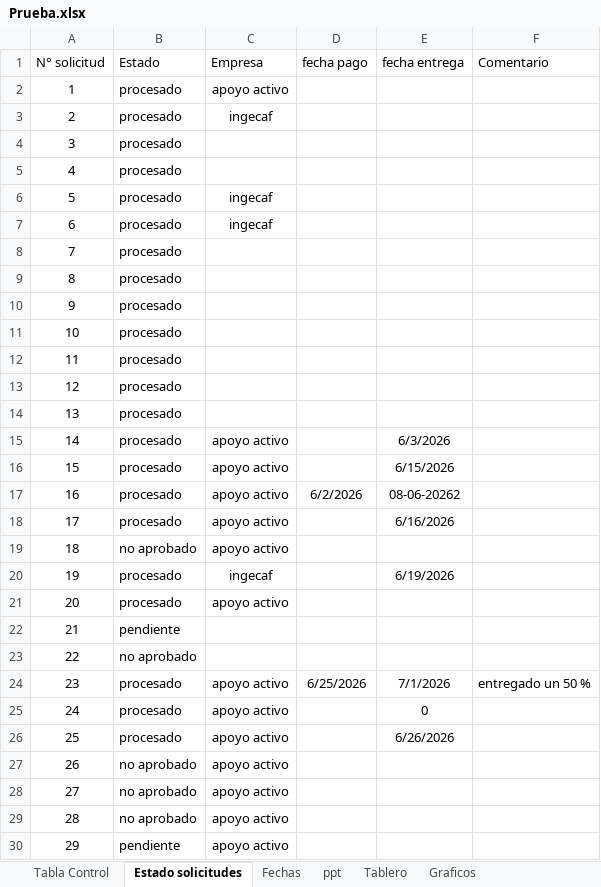
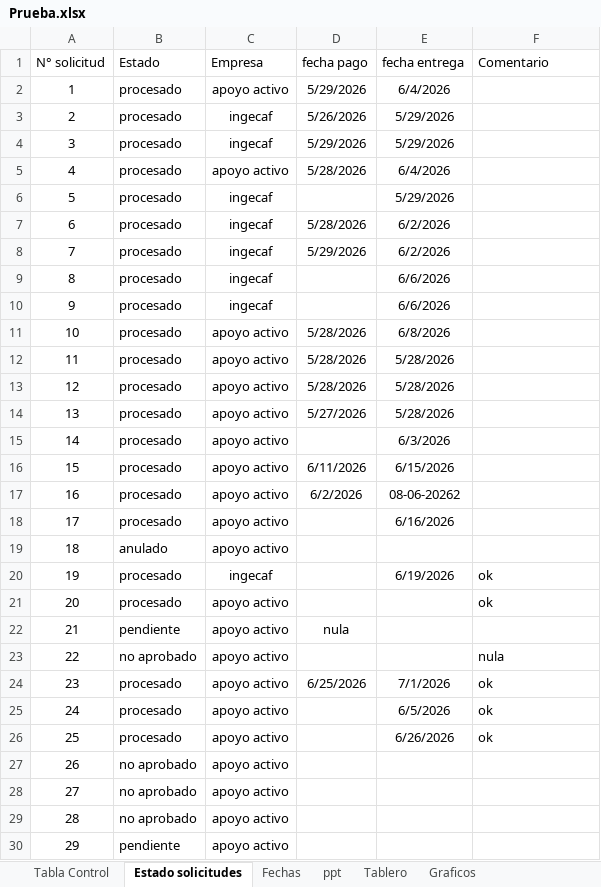
Before and after one commit to RodrigoCay/RequiAA, an Excel workbook: Prueba.xlsx, sheet Estado solicitudes, drawn as a sheet; only a part is shown; values as stored, in another font and other column widths than the file's, no borders; conditional formats and table styles not drawn; removed rows and columns are numbered as before the commit, all else as after; the diff covers the shown part only; the diff names each change by its address in the sheet, - before the commit and + after, or states it on an @@ line.

```diff
--- a/Prueba.xlsx (sheet Estado solicitudes)
+++ b/Prueba.xlsx (sheet Estado solicitudes)
-D2 (fecha pago): (empty)
+D2 (fecha pago): 5/29/2026
-E2 (fecha entrega): (empty)
+E2 (fecha entrega): 6/4/2026
+row 3: 2 | procesado | ingecaf | 5/26/2026 | 5/29/2026
+row 4: 3 | procesado | ingecaf | 5/29/2026 | 5/29/2026
+row 5: 4 | procesado | apoyo activo | 5/28/2026 | 6/4/2026
@@ column A (N° solicitud) renumbered between rows 6 and 72 @@
-E6 (fecha entrega): (empty)
+E6 (fecha entrega): 5/29/2026
-row 4: 3 | procesado
-row 5: 4 | procesado
+row 7: 6 | procesado | ingecaf | 5/28/2026 | 6/2/2026
+row 8: 7 | procesado | ingecaf | 5/29/2026 | 6/2/2026
-E9:E10 (fecha entrega): (empty)
+E9:E10 (fecha entrega): 6/6/2026
-row 8: 7 | procesado
-row 9: 8 | procesado
-row 10: 9 | procesado
-row 11: 10 | procesado
-row 12: 11 | procesado
-row 13: 12 | procesado
-row 14: 13 | procesado
+row 11: 10 | procesado | apoyo activo | 5/28/2026 | 6/8/2026
+row 12: 11 | procesado | apoyo activo | 5/28/2026 | 5/28/2026
+row 13: 12 | procesado | apoyo activo | 5/28/2026 | 5/28/2026
+row 14: 13 | procesado | apoyo activo | 5/27/2026 | 5/28/2026
-D16 (fecha pago): (empty)
+D16 (fecha pago): 6/11/2026
-B19 (Estado): no aprobado
+B19 (Estado): anulado
-F20:F21 (Comentario): (empty)
+F20:F21 (Comentario): ok
-C22:C23 (Empresa): (empty)
+C22:C23 (Empresa): apoyo activo
-D22 (fecha pago): (empty)
+D22 (fecha pago): nula
-F23 (Comentario): (empty)
+F23 (Comentario): nula
-F24 (Comentario): entregado un 50 %
+F24 (Comentario): ok
-E25 (fecha entrega): 0
+E25 (fecha entrega): 6/5/2026
-F25:F26 (Comentario): (empty)
+F25:F26 (Comentario): ok
```
Also changed, not shown: 24 added rows, 15 removed rows and 19 edited cells elsewhere in this sheet, sheet Tabla Control, sheet ppt, sheet Graficos, sheet Tablero, formulas that keep their value, hidden cells, charts or pictures, Detalle solicitudes OC.xlsx.
